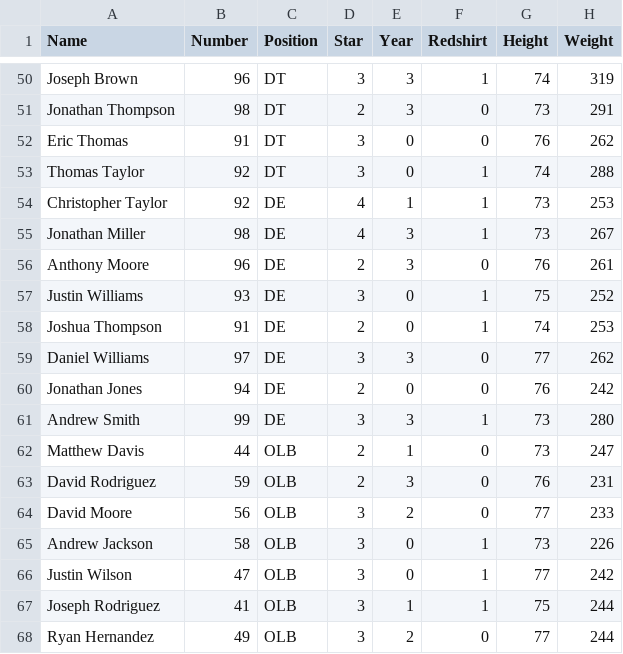
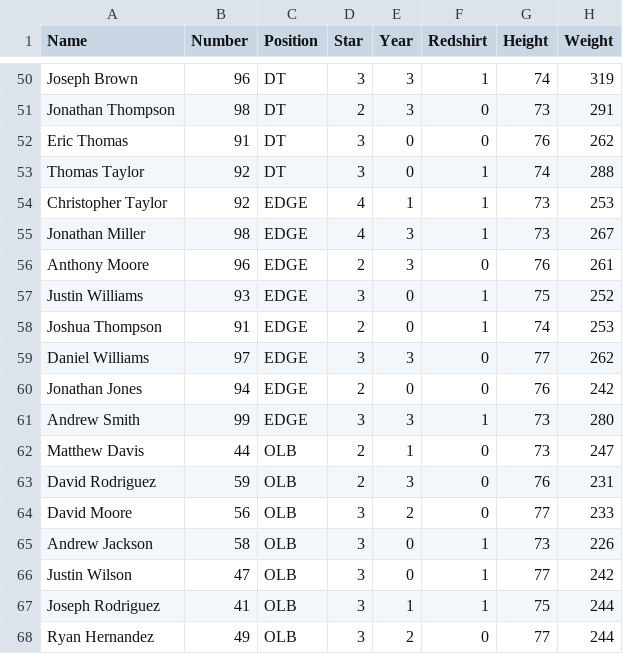
Before and after one commit to SeanPiedmonte/college-football-manager, a CSV file: ironwood.csv, drawn as a sheet; only a part is shown, gaps mark what is left out; the diff names each change by its address in the sheet, - before the commit and + after, or states it on an @@ line.

```diff
--- a/ironwood.csv
+++ b/ironwood.csv
-C54:C61 (Position): DE
+C54:C61 (Position): EDGE
```
Also changed, not shown: 2 other files.
